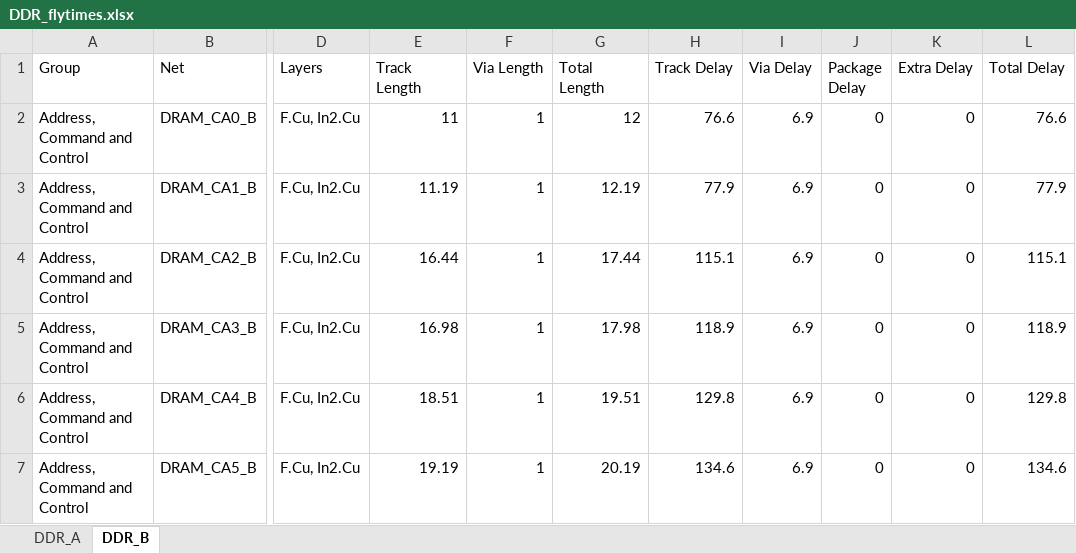
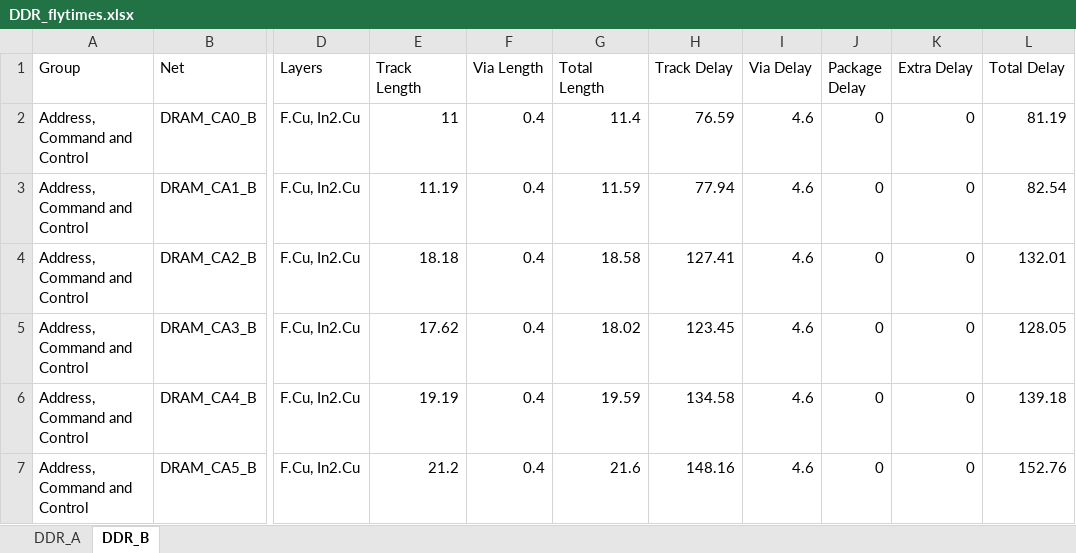
Before and after one commit to quentin-z80/qsbc, an Excel workbook: tools/DDR_flytimes.xlsx, sheet DDR_B, drawn as a sheet; only a part is shown, gaps mark what is left out; values as stored, in another font and other column widths than the file's, no borders; the diff names each change by its address in the sheet, - before the commit and + after, or states it on an @@ line.

```diff
--- a/tools/DDR_flytimes.xlsx (sheet DDR_B)
+++ b/tools/DDR_flytimes.xlsx (sheet DDR_B)
-F2:F7 (Via Length): 1
+F2:F7 (Via Length): 0.4
-G2 (Total Length): 12
+G2 (Total Length): 11.4
-H2 (Track Delay): 76.6
+H2 (Track Delay): 76.59
-I2:I7 (Via Delay): 6.9
+I2:I7 (Via Delay): 4.6
-L2 (Total Delay): 76.6
+L2 (Total Delay): 81.19
-G3 (Total Length): 12.19
+G3 (Total Length): 11.59
-H3 (Track Delay): 77.9
+H3 (Track Delay): 77.94
-L3 (Total Delay): 77.9
+L3 (Total Delay): 82.54
-E4 (Track Length): 16.44
+E4 (Track Length): 18.18
-G4 (Total Length): 17.44
+G4 (Total Length): 18.58
-H4 (Track Delay): 115.1
+H4 (Track Delay): 127.41
-L4 (Total Delay): 115.1
+L4 (Total Delay): 132.01
-E5 (Track Length): 16.98
+E5 (Track Length): 17.62
-G5 (Total Length): 17.98
+G5 (Total Length): 18.02
-H5 (Track Delay): 118.9
+H5 (Track Delay): 123.45
-L5 (Total Delay): 118.9
+L5 (Total Delay): 128.05
-E6 (Track Length): 18.51
+E6 (Track Length): 19.19
-G6 (Total Length): 19.51
+G6 (Total Length): 19.59
-H6 (Track Delay): 129.8
+H6 (Track Delay): 134.58
-L6 (Total Delay): 129.8
+L6 (Total Delay): 139.18
-E7 (Track Length): 19.19
+E7 (Track Length): 21.2
-G7 (Total Length): 20.19
+G7 (Total Length): 21.6
-H7 (Track Delay): 134.6
+H7 (Track Delay): 148.16
-L7 (Total Delay): 134.6
+L7 (Total Delay): 152.76
```
Also changed, not shown: sheet DDR_A, 8 other files.
